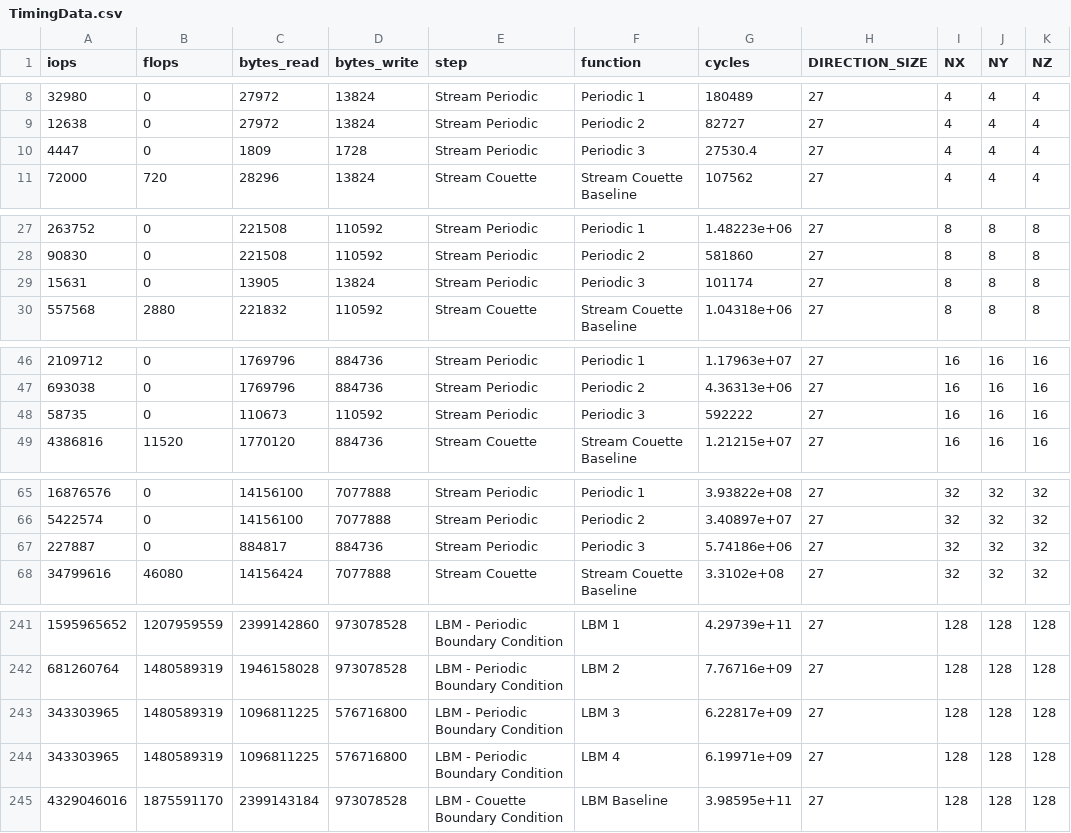
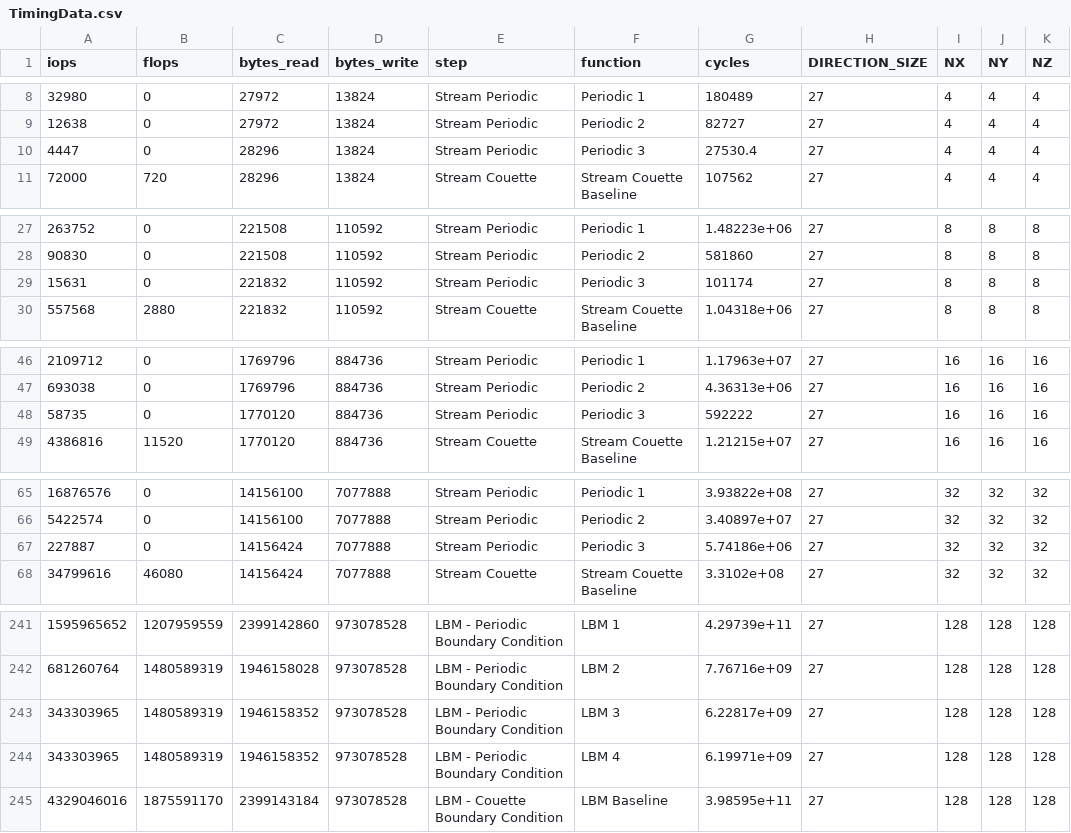
Before and after one commit to duxirosenberg/fast-fluid-simulation, a CSV file: visualization/TimingData.csv, drawn as a sheet; only a part is shown, gaps mark what is left out; the diff covers the shown part only; the diff names each change by its address in the sheet, - before the commit and + after, or states it on an @@ line.

```diff
--- a/visualization/TimingData.csv
+++ b/visualization/TimingData.csv
-C10 (bytes_read): 1809
+C10 (bytes_read): 28296
-D10 (bytes_write): 1728
+D10 (bytes_write): 13824
-C29 (bytes_read): 13905
+C29 (bytes_read): 221832
-D29 (bytes_write): 13824
+D29 (bytes_write): 110592
-C48 (bytes_read): 110673
+C48 (bytes_read): 1770120
-D48 (bytes_write): 110592
+D48 (bytes_write): 884736
-C67 (bytes_read): 884817
+C67 (bytes_read): 14156424
-D67 (bytes_write): 884736
+D67 (bytes_write): 7077888
-C243:C244 (bytes_read): 1096811225
+C243:C244 (bytes_read): 1946158352
-D243:D244 (bytes_write): 576716800
+D243:D244 (bytes_write): 973078528
```
Also changed, not shown: 26 edited cells elsewhere in this file.
